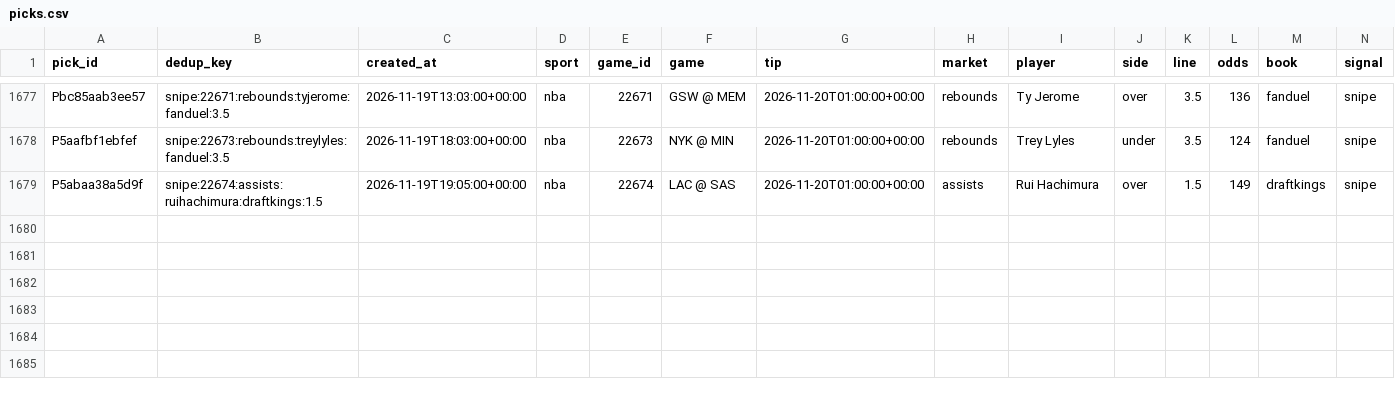
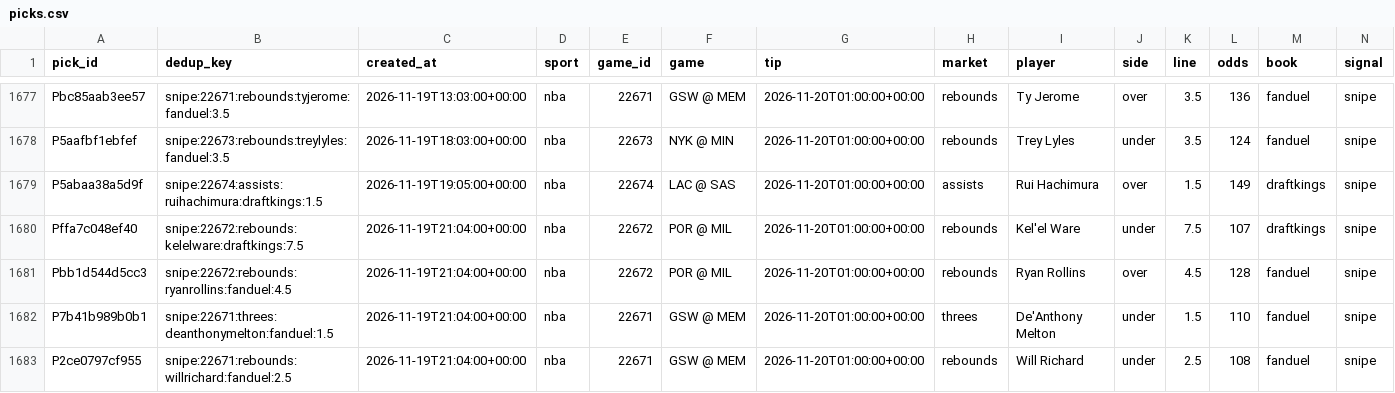
Before and after one commit to PirateKingInc/test-m11, a CSV file: ledger/picks.csv, drawn as a sheet; only a part is shown, gaps mark what is left out; rows hold the shown columns only; the diff names each change by its address in the sheet, - before the commit and + after, or states it on an @@ line.

```diff
--- a/ledger/picks.csv
+++ b/ledger/picks.csv
+row 1680: Pffa7c048ef40 | snipe:22672:rebounds:kelelware:draftkings:7.5 | 2026-11-19T21:04:00+00:00 | nba | 22672 | POR @ MIL | 2026-11-20T01:00:00+00:00 | rebounds | Kel'el Ware | under | 7.5 | 107 | draftkings | snipe
+row 1681: Pbb1d544d5cc3 | snipe:22672:rebounds:ryanrollins:fanduel:4.5 | 2026-11-19T21:04:00+00:00 | nba | 22672 | POR @ MIL | 2026-11-20T01:00:00+00:00 | rebounds | Ryan Rollins | over | 4.5 | 128 | fanduel | snipe
+row 1682: P7b41b989b0b1 | snipe:22671:threes:deanthonymelton:fanduel:1.5 | 2026-11-19T21:04:00+00:00 | nba | 22671 | GSW @ MEM | 2026-11-20T01:00:00+00:00 | threes | De'Anthony Melton | under | 1.5 | 110 | fanduel | snipe
+row 1683: P2ce0797cf955 | snipe:22671:rebounds:willrichard:fanduel:2.5 | 2026-11-19T21:04:00+00:00 | nba | 22671 | GSW @ MEM | 2026-11-20T01:00:00+00:00 | rebounds | Will Richard | under | 2.5 | 108 | fanduel | snipe
```
Also changed, not shown: ledger/annotations.csv, ledger/labels.csv, 3 other files.
